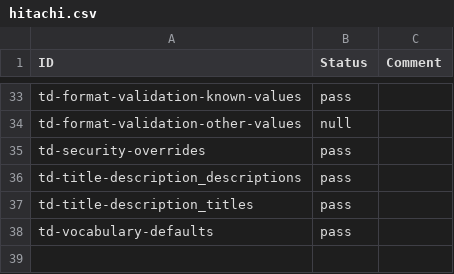
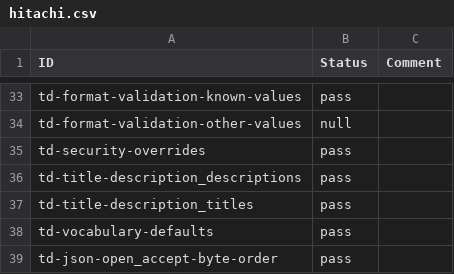
Before and after one commit to w3c/wot-thing-description, a CSV file: testing/inputs/results/hitachi.csv, drawn as a sheet; only a part is shown, gaps mark what is left out; the diff names each change by its address in the sheet, - before the commit and + after, or states it on an @@ line.

```diff
--- a/testing/inputs/results/hitachi.csv
+++ b/testing/inputs/results/hitachi.csv
+row 39: td-json-open_accept-byte-order | pass
```
Also changed, not shown: testing/inputs/results/intel-camera.csv, testing/inputs/results/panasonic-client-browser.csv, 10 other files.
